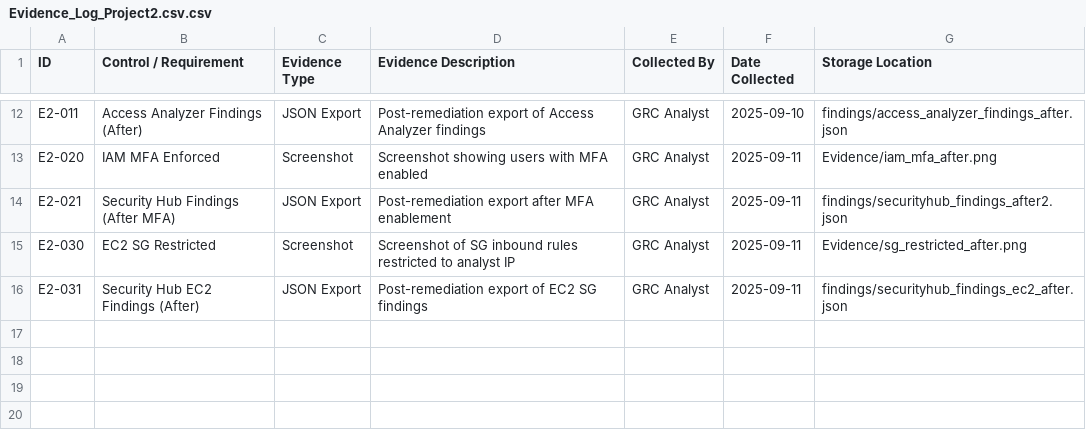
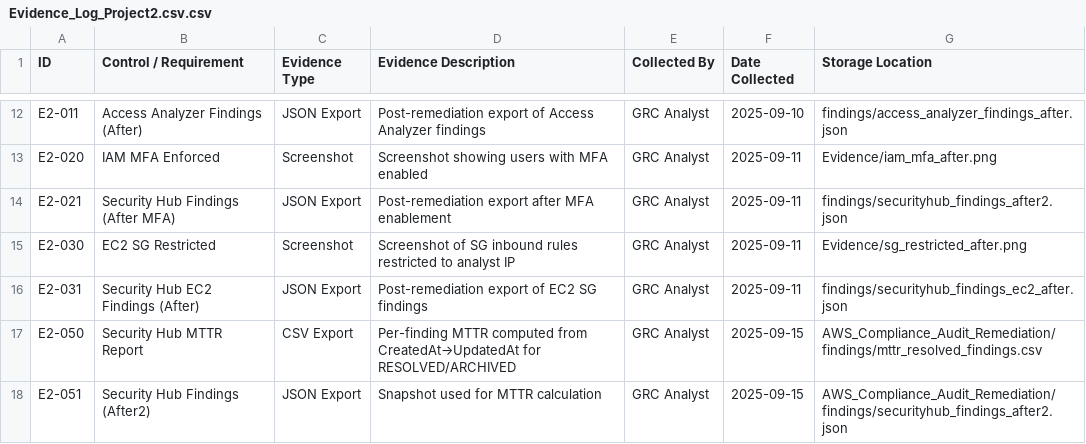
Before and after one commit to hugdora/aws-grc-projects, a CSV file: AWS_Compliance_Audit_Remediation/Evidence_Log_Project2.csv.csv, drawn as a sheet; only a part is shown, gaps mark what is left out.

Commit message:
Update README with MTTR metrics

```diff
--- a/AWS_Compliance_Audit_Remediation/Evidence_Log_Project2.csv.csv
+++ b/AWS_Compliance_Audit_Remediation/Evidence_Log_Project2.csv.csv
@@ -16 +16,3 @@ E2-030,EC2 SG Restricted,Screenshot,Screenshot of SG inbound rules restricted to
 E2-031,Security Hub EC2 Findings (After),JSON Export,Post-remediation export of EC2 SG findings,GRC Analyst,2025-09-11,findings/securityhub_findings_ec2_after.json
+E2-050,Security Hub MTTR Report,CSV Export,Per-finding MTTR computed from CreatedAt→UpdatedAt for RESOLVED/ARCHIVED,GRC Analyst,2025-09-15,AWS_Compliance_Audit_Remediation/findings/mttr_resolved_findings.csv
+E2-051,Security Hub Findings (After2),JSON Export,Snapshot used for MTTR calculation,GRC Analyst,2025-09-15,AWS_Compliance_Audit_Remediation/findings/securityhub_findings_after2.json
```
Also changed, not shown: 3 other files.
